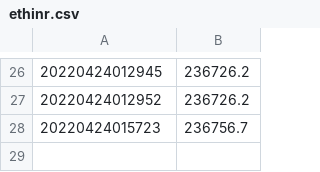
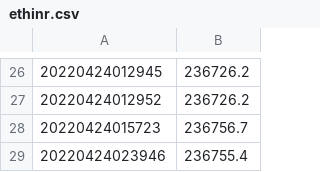
Before and after one commit to sarathsajan/dca-strategy-test, a CSV file: codebase/price_data/ethinr.csv, drawn as a sheet; only a part is shown, gaps mark what is left out; the diff names each change by its address in the sheet, - before the commit and + after, or states it on an @@ line.

```diff
--- a/codebase/price_data/ethinr.csv
+++ b/codebase/price_data/ethinr.csv
+row 29: 20220424023946 | 236755.4
```
Also changed, not shown: codebase/price_data/btcinr.csv, codebase/price_data/dotinr.csv, 10 other files.
